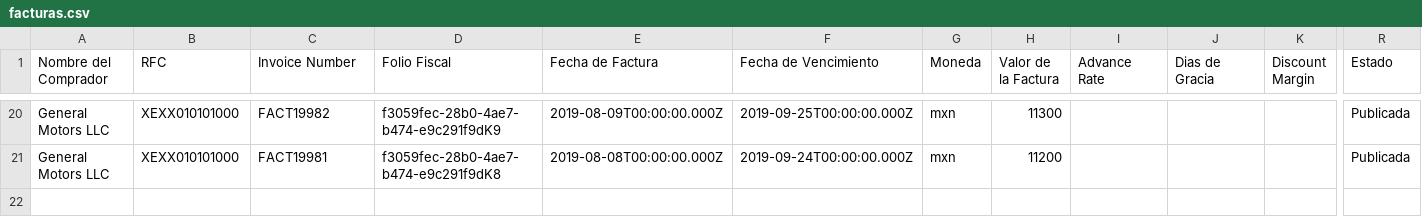
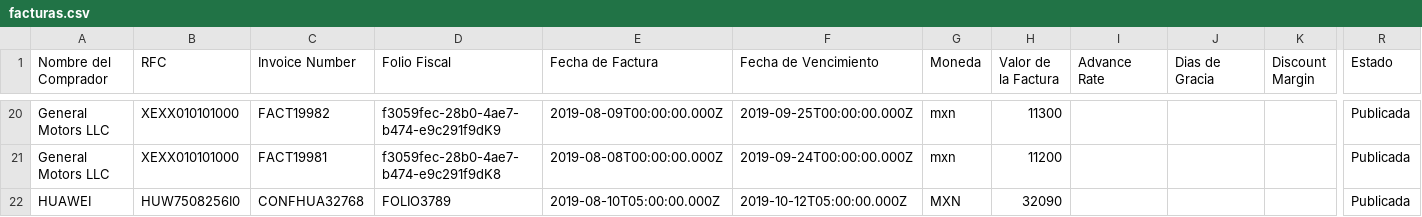
Before and after one commit to pamelalozano16/prototipo-efn, a CSV file: public/facturas.csv, drawn as a sheet; only a part is shown, gaps mark what is left out; rows hold the shown columns only; the diff names each change by its address in the sheet, - before the commit and + after, or states it on an @@ line.

Commit message:
Consultar de comprador

```diff
--- a/public/facturas.csv
+++ b/public/facturas.csv
+row 22: HUAWEI | HUW7508256I0 | CONFHUA32768 | FOLIO3789 | 2019-08-10T05:00:00.000Z | 2019-10-12T05:00:00.000Z | MXN | 32090 |  |  |  | Publicada
```
Also changed, not shown: 9 other files.
